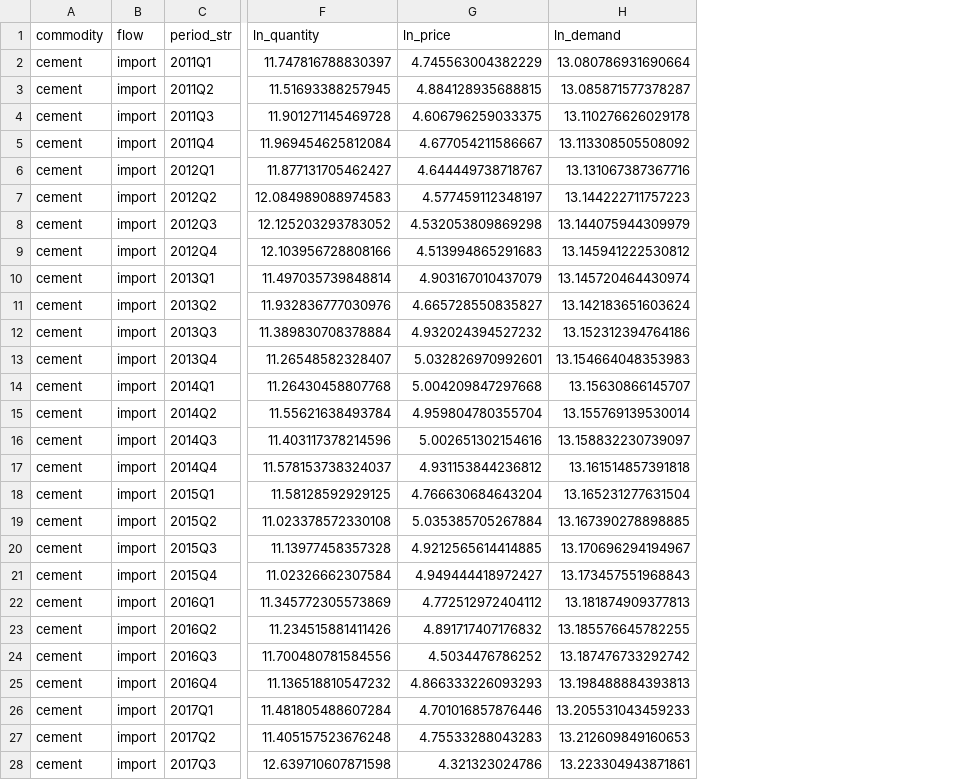
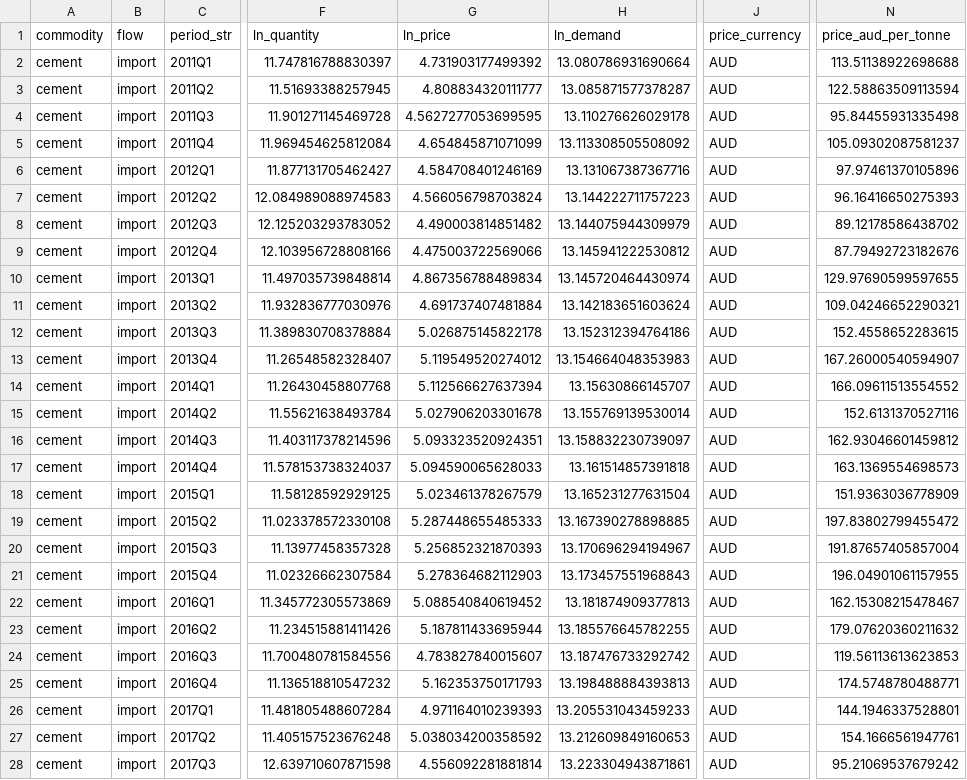
Before and after one commit to JoelTownhall/CarbonLeakage, a CSV file: data/processed/cement_import.csv, drawn as a sheet; only a part is shown, gaps mark what is left out; the diff covers the shown part only; the diff names each change by its address in the sheet, - before the commit and + after, or states it on an @@ line.

```diff
--- a/data/processed/cement_import.csv
+++ b/data/processed/cement_import.csv
+column J (price_currency), rows 2-28: all AUD
+column N (price_aud_per_tonne), rows 2-28: 113.51138922698688 | 122.58863509113594 | 95.84455931335498 | 105.09302087581237 | 97.97461370105896 | 96.16416650275393 | 89.12178586438702 | 87.79492723182676 | 129.97690599597655 | 109.04246652290321 | 152.4558652283615 | 167.26000540594907 | 166.09611513554552 | 152.6131370527116 | 162.93046601459812 | 163.1369554698573 | 151.9363036778909 | 197.83802799455472 | 191.87657405857004 | 196.04901061157955 | 162.15308215478467 | 179.07620360211632 | 119.56113613623853 | 174.5748780488771 | 144.1946337528801 | 154.1666561947761 | 95.21069537679242
-G2 (ln_price): 4.745563004382229
+G2 (ln_price): 4.731903177499392
-G3 (ln_price): 4.884128935688815
+G3 (ln_price): 4.808834320111777
-G4 (ln_price): 4.606796259033375
+G4 (ln_price): 4.5627277053699595
-G5 (ln_price): 4.677054211586667
+G5 (ln_price): 4.654845871071099
-G6 (ln_price): 4.644449738718767
+G6 (ln_price): 4.584708401246169
-G7 (ln_price): 4.577459112348197
+G7 (ln_price): 4.566056798703824
-G8 (ln_price): 4.532053809869298
+G8 (ln_price): 4.490003814851482
-G9 (ln_price): 4.513994865291683
+G9 (ln_price): 4.475003722569066
-G10 (ln_price): 4.903167010437079
+G10 (ln_price): 4.867356788489834
-G11 (ln_price): 4.665728550835827
+G11 (ln_price): 4.691737407481884
-G12 (ln_price): 4.932024394527232
+G12 (ln_price): 5.026875145822178
-G13 (ln_price): 5.032826970992601
+G13 (ln_price): 5.119549520274012
-G14 (ln_price): 5.004209847297668
+G14 (ln_price): 5.112566627637394
-G15 (ln_price): 4.959804780355704
+G15 (ln_price): 5.027906203301678
-G16 (ln_price): 5.002651302154616
+G16 (ln_price): 5.093323520924351
-G17 (ln_price): 4.931153844236812
+G17 (ln_price): 5.094590065628033
-G18 (ln_price): 4.766630684643204
+G18 (ln_price): 5.023461378267579
-G19 (ln_price): 5.035385705267884
+G19 (ln_price): 5.287448655485333
-G20 (ln_price): 4.9212565614414885
+G20 (ln_price): 5.256852321870393
-G21 (ln_price): 4.949444418972427
+G21 (ln_price): 5.278364682112903
-G22 (ln_price): 4.772512972404112
+G22 (ln_price): 5.088540840619452
-G23 (ln_price): 4.891717407176832
+G23 (ln_price): 5.187811433695944
-G24 (ln_price): 4.5034476786252
+G24 (ln_price): 4.783827840015607
-G25 (ln_price): 4.866333226093293
+G25 (ln_price): 5.162353750171793
-G26 (ln_price): 4.701016857876446
+G26 (ln_price): 4.971164010239393
-G27 (ln_price): 4.75533288043283
+G27 (ln_price): 5.038034200358592
-G28 (ln_price): 4.321323024786
+G28 (ln_price): 4.556092281881814
```
Also changed, not shown: 29 edited cells elsewhere in this file, data/processed/clinker_import.csv, data/processed/crude_steel_import.csv, 16 other files.
